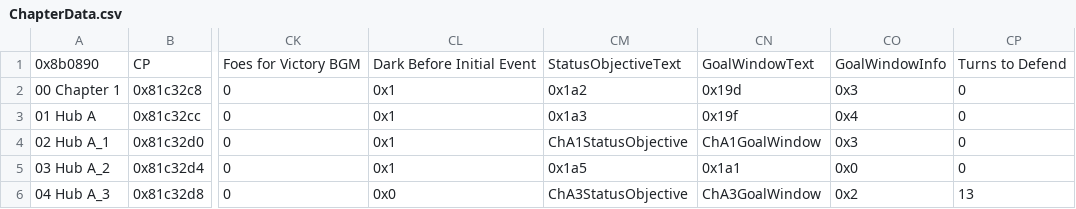
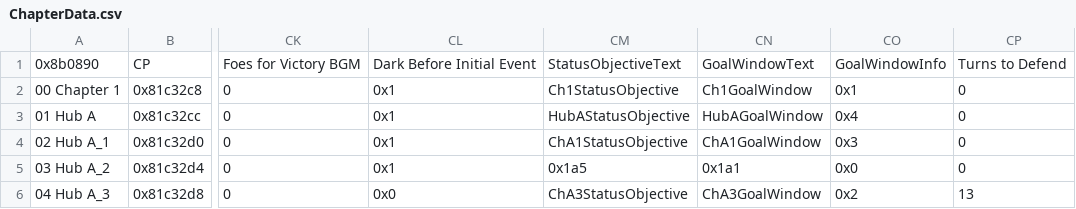
Before and after one commit to sme23/SkillSystem_FE8, a CSV file: Tables/NightmareModules/ChapterData/ChapterData.csv, drawn as a sheet; only a part is shown, gaps mark what is left out; the diff names each change by its address in the sheet, - before the commit and + after, or states it on an @@ line.

```diff
--- a/Tables/NightmareModules/ChapterData/ChapterData.csv
+++ b/Tables/NightmareModules/ChapterData/ChapterData.csv
-CM2: 0x1a2
+CM2: Ch1StatusObjective
-CN2: 0x19d
+CN2: Ch1GoalWindow
-CO2: 0x3
+CO2: 0x1
-CM3: 0x1a3
+CM3: HubAStatusObjective
-CN3: 0x19f
+CN3: HubAGoalWindow
```
Also changed, not shown: Tables/NightmareModules/CharactersClasses/ClassTable.csv, 43 other files.
